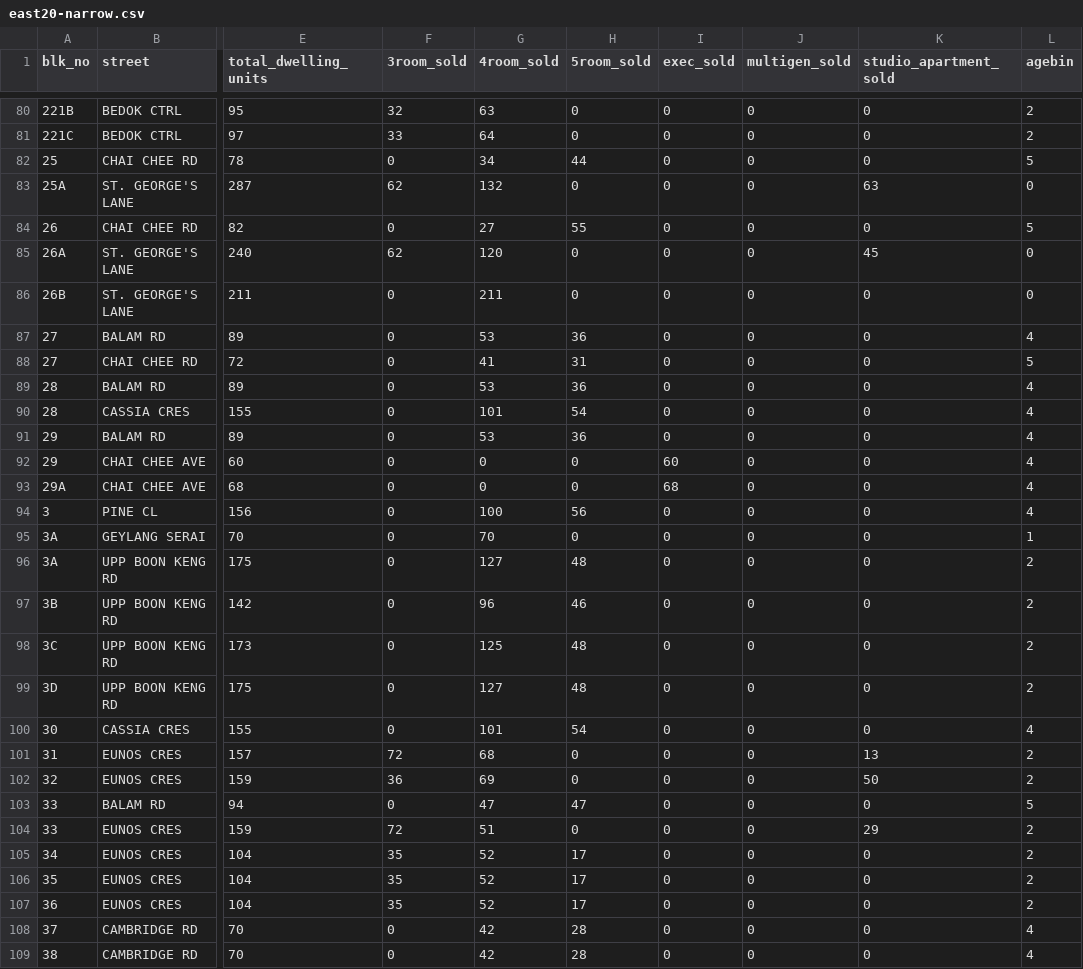
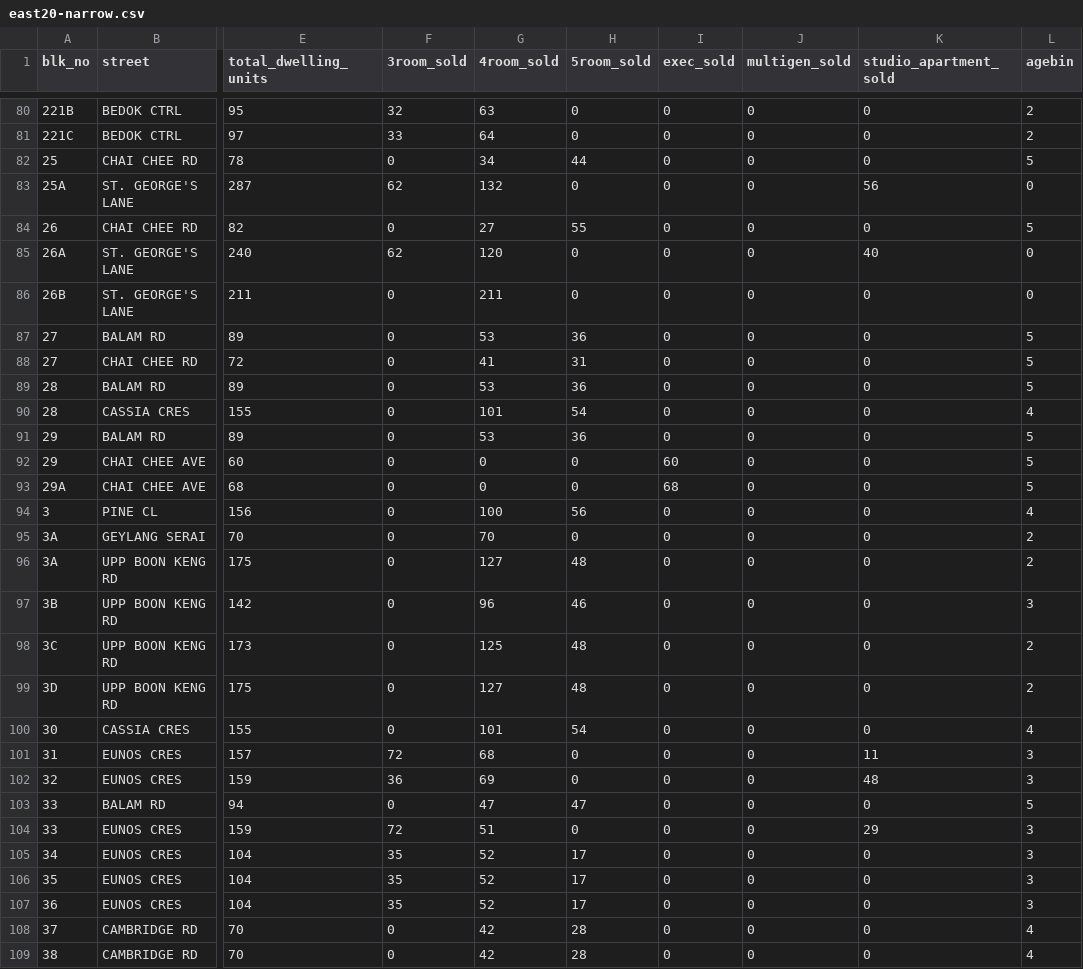
Before and after one commit to Z2gK/sghousing, a CSV file: east20-narrow.csv, drawn as a sheet; only a part is shown, gaps mark what is left out; the diff covers the shown part only; the diff names each change by its address in the sheet, - before the commit and + after, or states it on an @@ line.

```diff
--- a/east20-narrow.csv
+++ b/east20-narrow.csv
-K83 (studio_apartment_sold): 63
+K83 (studio_apartment_sold): 56
-K85 (studio_apartment_sold): 45
+K85 (studio_apartment_sold): 40
-L87 (agebin): 4
+L87 (agebin): 5
-L89 (agebin): 4
+L89 (agebin): 5
-L91:L93 (agebin): 4
+L91:L93 (agebin): 5
-L95 (agebin): 1
+L95 (agebin): 2
-L97 (agebin): 2
+L97 (agebin): 3
-K101 (studio_apartment_sold): 13
+K101 (studio_apartment_sold): 11
-L101:L102 (agebin): 2
+L101:L102 (agebin): 3
-K102 (studio_apartment_sold): 50
+K102 (studio_apartment_sold): 48
-L104:L107 (agebin): 2
+L104:L107 (agebin): 3
```
Also changed, not shown: 3 added rows, 2 removed rows, 2 moved rows and 54 edited cells elsewhere in this file, east20years.csv, 2 other files.
